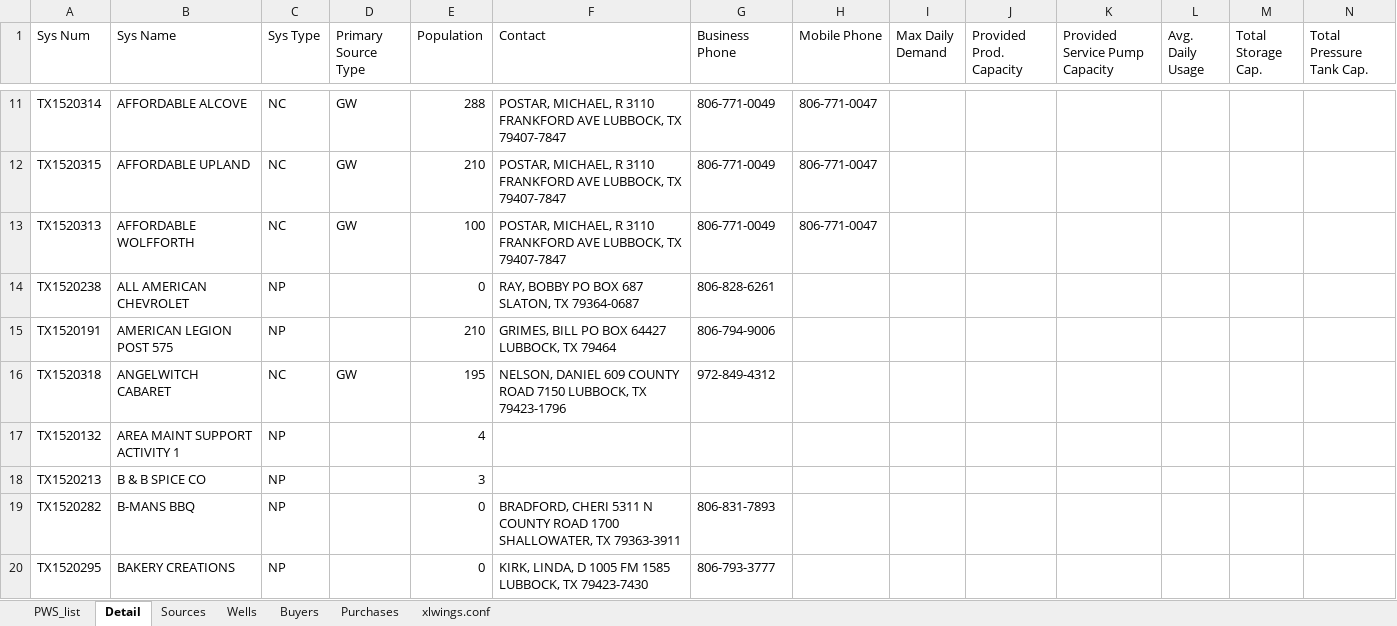
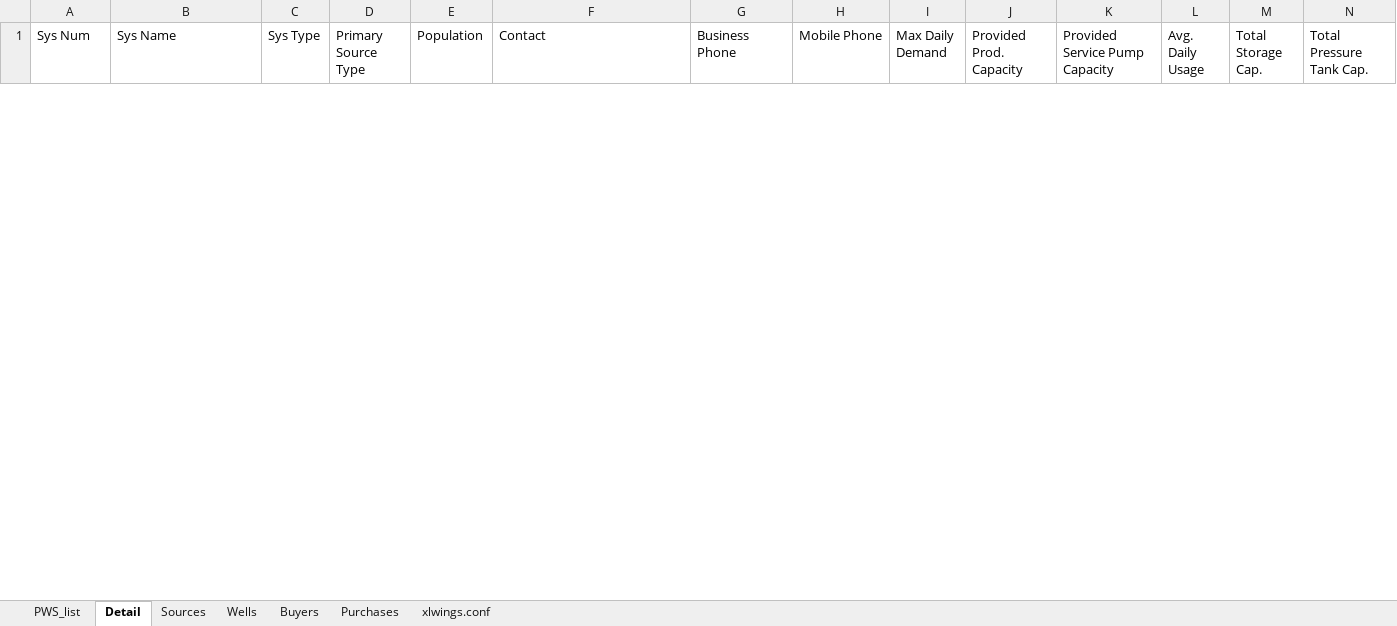
Before and after one commit to bthaman/pws_excel, an Excel workbook: pws_excel.xlsm, sheet Detail, drawn as a sheet; only a part is shown, gaps mark what is left out; values as stored, in another font and other column widths than the file's, no borders; removed rows and columns are numbered as before the commit, all else as after; rows hold the shown columns only; the diff covers the shown part only; the diff names each change by its address in the sheet, - before the commit and + after, or states it on an @@ line.

```diff
--- a/pws_excel.xlsm (sheet Detail)
+++ b/pws_excel.xlsm (sheet Detail)
-row 11: TX1520314 | AFFORDABLE ALCOVE | NC | GW | 288 | POSTAR, MICHAEL, R 3110 FRANKFORD AVE LUBBOCK, TX 79407-7847 | 806-771-0049 | 806-771-0047
-row 12: TX1520315 | AFFORDABLE UPLAND | NC | GW | 210 | POSTAR, MICHAEL, R 3110 FRANKFORD AVE LUBBOCK, TX 79407-7847 | 806-771-0049 | 806-771-0047
-row 13: TX1520313 | AFFORDABLE WOLFFORTH | NC | GW | 100 | POSTAR, MICHAEL, R 3110 FRANKFORD AVE LUBBOCK, TX 79407-7847 | 806-771-0049 | 806-771-0047
-row 14: TX1520238 | ALL AMERICAN CHEVROLET | NP |  | 0 | RAY, BOBBY PO BOX 687 SLATON, TX 79364-0687 | 806-828-6261
-row 15: TX1520191 | AMERICAN LEGION POST 575 | NP |  | 210 | GRIMES, BILL PO BOX 64427 LUBBOCK, TX 79464 | 806-794-9006
-row 16: TX1520318 | ANGELWITCH CABARET | NC | GW | 195 | NELSON, DANIEL 609 COUNTY ROAD 7150 LUBBOCK, TX 79423-1796 | 972-849-4312
-row 17: TX1520132 | AREA MAINT SUPPORT ACTIVITY 1 | NP |  | 4
-row 18: TX1520213 | B & B SPICE CO | NP |  | 3
-row 19: TX1520282 | B-MANS BBQ | NP |  | 0 | BRADFORD, CHERI 5311 N COUNTY ROAD 1700 SHALLOWATER, TX 79363-3911 | 806-831-7893
-row 20: TX1520295 | BAKERY CREATIONS | NP |  | 0 | KIRK, LINDA, D 1005 FM 1585 LUBBOCK, TX 79423-7430 | 806-793-3777
```
Also changed, not shown: 1 added row and 219 removed rows elsewhere in this sheet, sheet Wells, sheet Sources, sheet PWS_list, sheet Buyers, sheet Purchases, hidden cells, charts or pictures, 1 other file.
